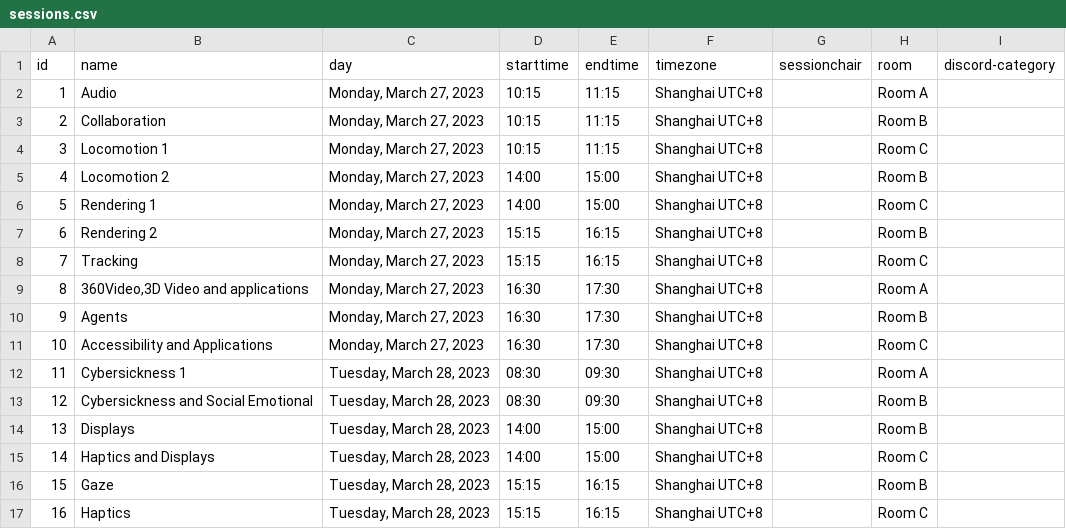
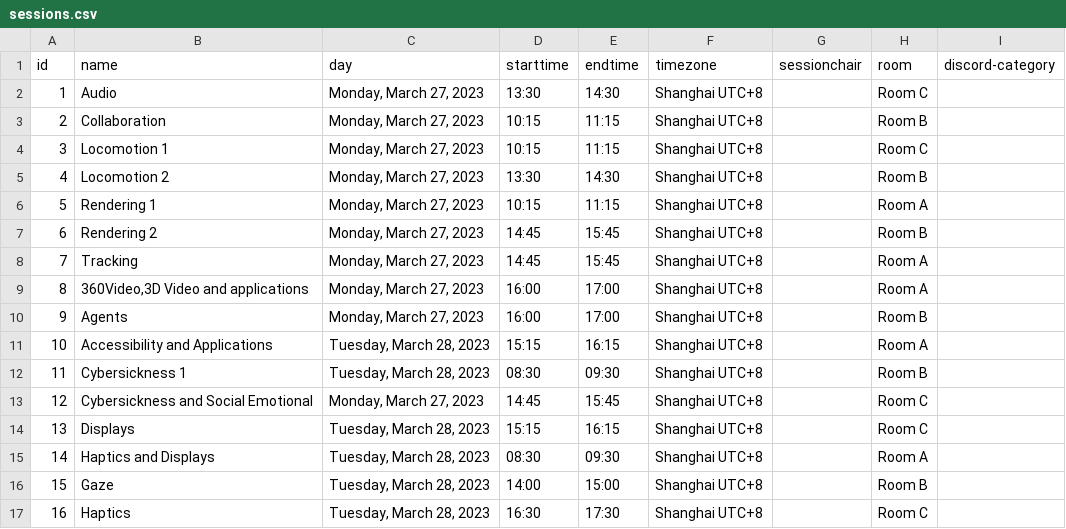
Before and after one commit to ieeevr/2024-test, a CSV file: _data/sessions.csv, drawn as a sheet; only a part is shown; the diff covers the shown part only.

```diff
--- a/_data/sessions.csv
+++ b/_data/sessions.csv
@@ -1,17 +1,17 @@
 id,name,day,starttime,endtime,timezone,sessionchair,room,discord-category
-1,Audio,"Monday, March 27, 2023",10:15,11:15,Shanghai UTC+8,,Room A,
+1,Audio,"Monday, March 27, 2023",13:30,14:30,Shanghai UTC+8,,Room C,
 2,Collaboration,"Monday, March 27, 2023",10:15,11:15,Shanghai UTC+8,,Room B,
 3,Locomotion 1,"Monday, March 27, 2023",10:15,11:15,Shanghai UTC+8,,Room C,
-4,Locomotion 2,"Monday, March 27, 2023",14:00,15:00,Shanghai UTC+8,,Room B,
-5,Rendering 1,"Monday, March 27, 2023",14:00,15:00,Shanghai UTC+8,,Room C,
-6,Rendering 2,"Monday, March 27, 2023",15:15,16:15,Shanghai UTC+8,,Room B,
-7,Tracking,"Monday, March 27, 2023",15:15,16:15,Shanghai UTC+8,,Room C,
-8,"360Video,3D Video and applications","Monday, March 27, 2023",16:30,17:30,Shanghai UTC+8,,Room A,
-9,Agents,"Monday, March 27, 2023",16:30,17:30,Shanghai UTC+8,,Room B,
-10,Accessibility and Applications,"Monday, March 27, 2023",16:30,17:30,Shanghai UTC+8,,Room C,
-11,Cybersickness 1,"Tuesday, March 28, 2023",08:30,09:30,Shanghai UTC+8,,Room A,
-12,Cybersickness and Social Emotional,"Tuesday, March 28, 2023",08:30,09:30,Shanghai UTC+8,,Room B,
-13,Displays,"Tuesday, March 28, 2023",14:00,15:00,Shanghai UTC+8,,Room B,
-14,Haptics and Displays,"Tuesday, March 28, 2023",14:00,15:00,Shanghai UTC+8,,Room C,
-15,Gaze,"Tuesday, March 28, 2023",15:15,16:15,Shanghai UTC+8,,Room B,
-16,Haptics,"Tuesday, March 28, 2023",15:15,16:15,Shanghai UTC+8,,Room C,
+4,Locomotion 2,"Monday, March 27, 2023",13:30,14:30,Shanghai UTC+8,,Room B,
+5,Rendering 1,"Monday, March 27, 2023",10:15,11:15,Shanghai UTC+8,,Room A,
+6,Rendering 2,"Monday, March 27, 2023",14:45,15:45,Shanghai UTC+8,,Room B,
+7,Tracking,"Monday, March 27, 2023",14:45,15:45,Shanghai UTC+8,,Room A,
+8,"360Video,3D Video and applications","Monday, March 27, 2023",16:00,17:00,Shanghai UTC+8,,Room A,
+9,Agents,"Monday, March 27, 2023",16:00,17:00,Shanghai UTC+8,,Room B,
+10,Accessibility and Applications,"Tuesday, March 28, 2023",15:15,16:15,Shanghai UTC+8,,Room A,
+11,Cybersickness 1,"Tuesday, March 28, 2023",08:30,09:30,Shanghai UTC+8,,Room B,
+12,Cybersickness and Social Emotional,"Monday, March 27, 2023",14:45,15:45,Shanghai UTC+8,,Room C,
+13,Displays,"Tuesday, March 28, 2023",15:15,16:15,Shanghai UTC+8,,Room C,
+14,Haptics and Displays,"Tuesday, March 28, 2023",08:30,09:30,Shanghai UTC+8,,Room A,
+15,Gaze,"Tuesday, March 28, 2023",14:00,15:00,Shanghai UTC+8,,Room B,
+16,Haptics,"Tuesday, March 28, 2023",16:30,17:30,Shanghai UTC+8,,Room C,
```
Also changed, not shown: 15 edited cells elsewhere in this file, _data/papers.csv.
